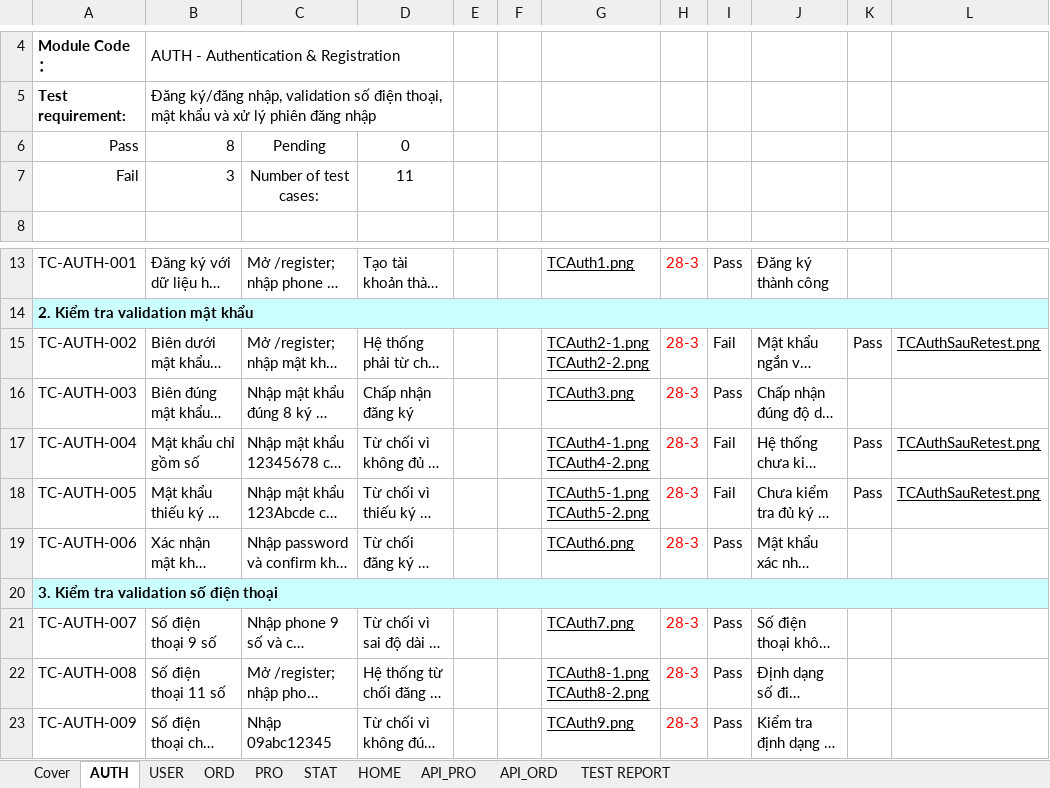
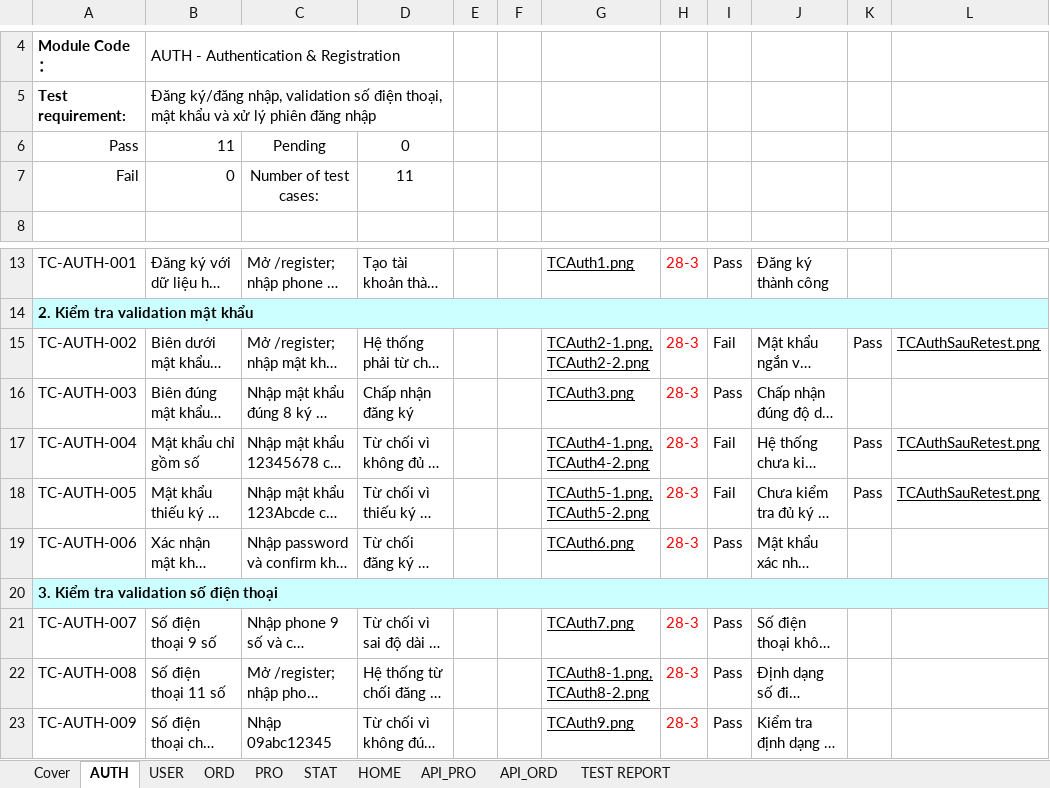
Before and after one commit to Marcoh05P/DiscountsManagement, an Excel workbook: Báo cáo test case.xlsx, sheet AUTH, drawn as a sheet; only a part is shown, gaps mark what is left out; long unchanged cells end in …; values as stored, in another font and other column widths than the file's, no borders; charts and pictures not drawn; the diff names each change by its address in the sheet, - before the commit and + after, or states it on an @@ line.

```diff
--- a/Báo cáo test case.xlsx (sheet AUTH)
+++ b/Báo cáo test case.xlsx (sheet AUTH)
-B6: 8
+B6: 11
-B7: 3
+B7: 0
-G15: TCAuth2-1.png TCAuth2-2.png
+G15: TCAuth2-1.png, TCAuth2-2.png
-G17: TCAuth4-1.png TCAuth4-2.png
+G17: TCAuth4-1.png, TCAuth4-2.png
-G18: TCAuth5-1.png TCAuth5-2.png
+G18: TCAuth5-1.png, TCAuth5-2.png
-G22: TCAuth8-1.png TCAuth8-2.png
+G22: TCAuth8-1.png, TCAuth8-2.png
```
Also changed, not shown: sheet API_PRO, sheet API_ORD, sheet PRO, sheet TEST REPORT, sheet ORD, sheet USER, 1 more sheet, formulas that keep their value, charts or pictures.
